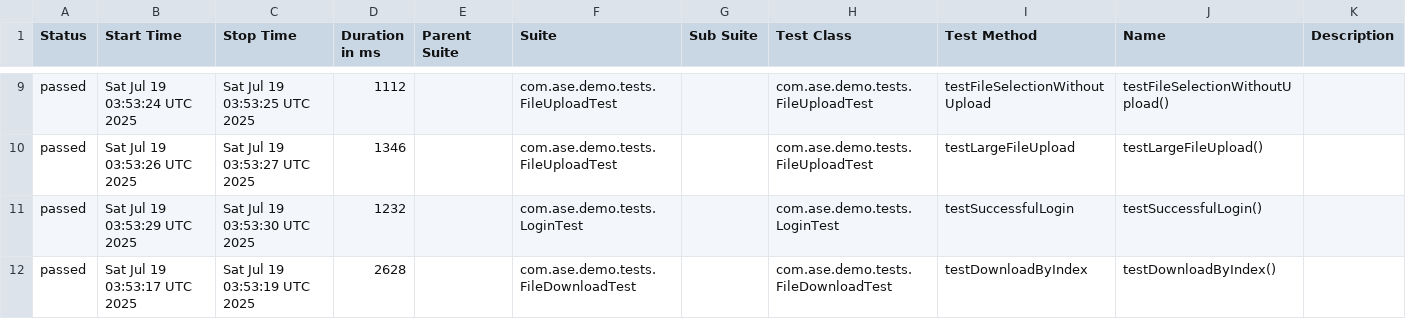
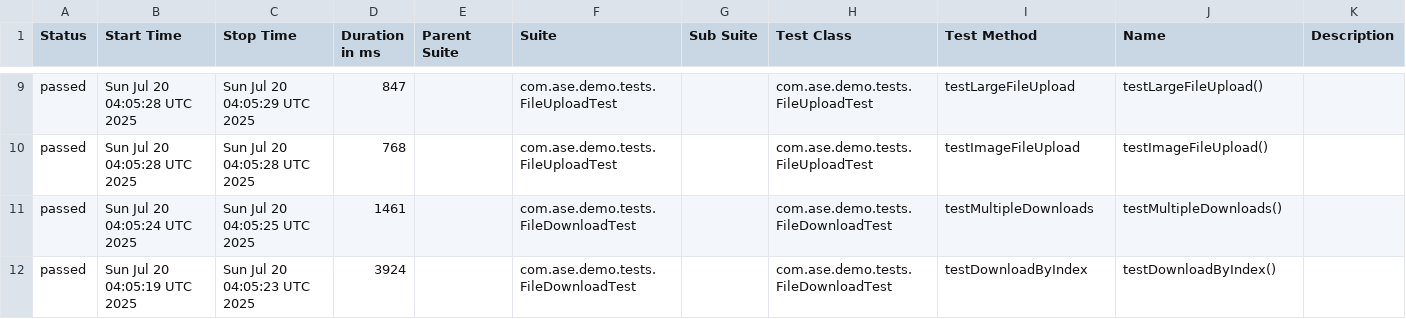
Before and after one commit to Agile-Software-Engineering-25/demo-system-test, a CSV file: full/data/suites.csv, drawn as a sheet; only a part is shown, gaps mark what is left out; the diff covers the shown part only.

```diff
--- a/full/data/suites.csv
+++ b/full/data/suites.csv
@@ -9,4 +9,4 @@
-"passed","Sat Jul 19 03:53:24 UTC 2025","Sat Jul 19 03:53:25 UTC 2025","1112","","com.ase.demo.tests.FileUploadTest","","com.ase.demo.tests.FileUploadTest","testFileSelectionWithoutUpload","testFileSelectionWithoutUpload()",""
-"passed","Sat Jul 19 03:53:26 UTC 2025","Sat Jul 19 03:53:27 UTC 2025","1346","","com.ase.demo.tests.FileUploadTest","","com.ase.demo.tests.FileUploadTest","testLargeFileUpload","testLargeFileUpload()",""
-"passed","Sat Jul 19 03:53:29 UTC 2025","Sat Jul 19 03:53:30 UTC 2025","1232","","com.ase.demo.tests.LoginTest","","com.ase.demo.tests.LoginTest","testSuccessfulLogin","testSuccessfulLogin()",""
-"passed","Sat Jul 19 03:53:17 UTC 2025","Sat Jul 19 03:53:19 UTC 2025","2628","","com.ase.demo.tests.FileDownloadTest","","com.ase.demo.tests.FileDownloadTest","testDownloadByIndex","testDownloadByIndex()",""
+"passed","Sun Jul 20 04:05:28 UTC 2025","Sun Jul 20 04:05:29 UTC 2025","847","","com.ase.demo.tests.FileUploadTest","","com.ase.demo.tests.FileUploadTest","testLargeFileUpload","testLargeFileUpload()",""
+"passed","Sun Jul 20 04:05:28 UTC 2025","Sun Jul 20 04:05:28 UTC 2025","768","","com.ase.demo.tests.FileUploadTest","","com.ase.demo.tests.FileUploadTest","testImageFileUpload","testImageFileUpload()",""
+"passed","Sun Jul 20 04:05:24 UTC 2025","Sun Jul 20 04:05:25 UTC 2025","1461","","com.ase.demo.tests.FileDownloadTest","","com.ase.demo.tests.FileDownloadTest","testMultipleDownloads","testMultipleDownloads()",""
+"passed","Sun Jul 20 04:05:19 UTC 2025","Sun Jul 20 04:05:23 UTC 2025","3924","","com.ase.demo.tests.FileDownloadTest","","com.ase.demo.tests.FileDownloadTest","testDownloadByIndex","testDownloadByIndex()",""
```
Also changed, not shown: 1 added row, 1 removed row and 30 edited cells elsewhere in this file, 36 other files.
